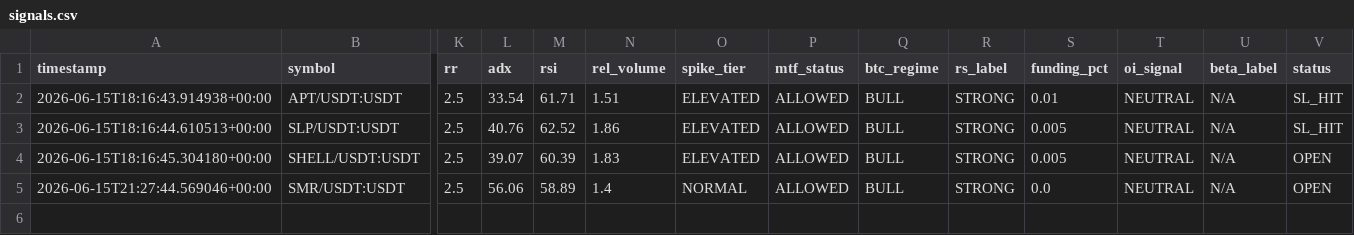
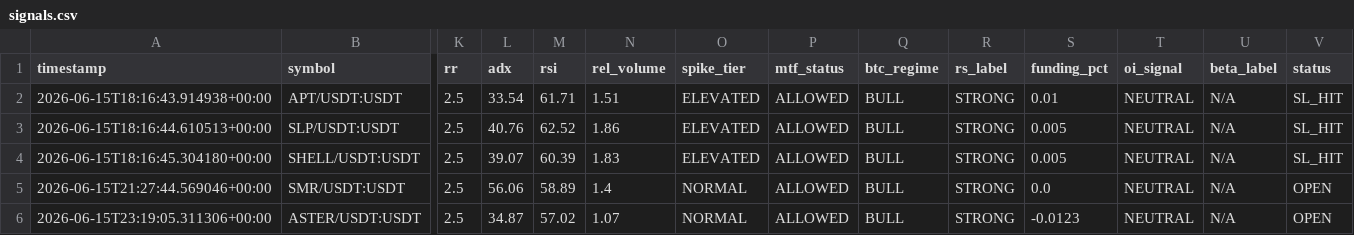
Before and after one commit to Mystgraider/ai-crypto-scan, a CSV file: storage/signals.csv, drawn as a sheet; only a part is shown, gaps mark what is left out; rows hold the shown columns only; the diff names each change by its address in the sheet, - before the commit and + after, or states it on an @@ line.

Commit message:
chore: update signals [skip ci]

```diff
--- a/storage/signals.csv
+++ b/storage/signals.csv
-V4 (status): OPEN
+V4 (status): SL_HIT
+row 6: 2026-06-15T23:19:05.311306+00:00 | ASTER/USDT:USDT | 2.5 | 34.87 | 57.02 | 1.07 | NORMAL | ALLOWED | BULL | STRONG | -0.0123 | NEUTRAL | N/A | OPEN
```
Also changed, not shown: 1 other file.
